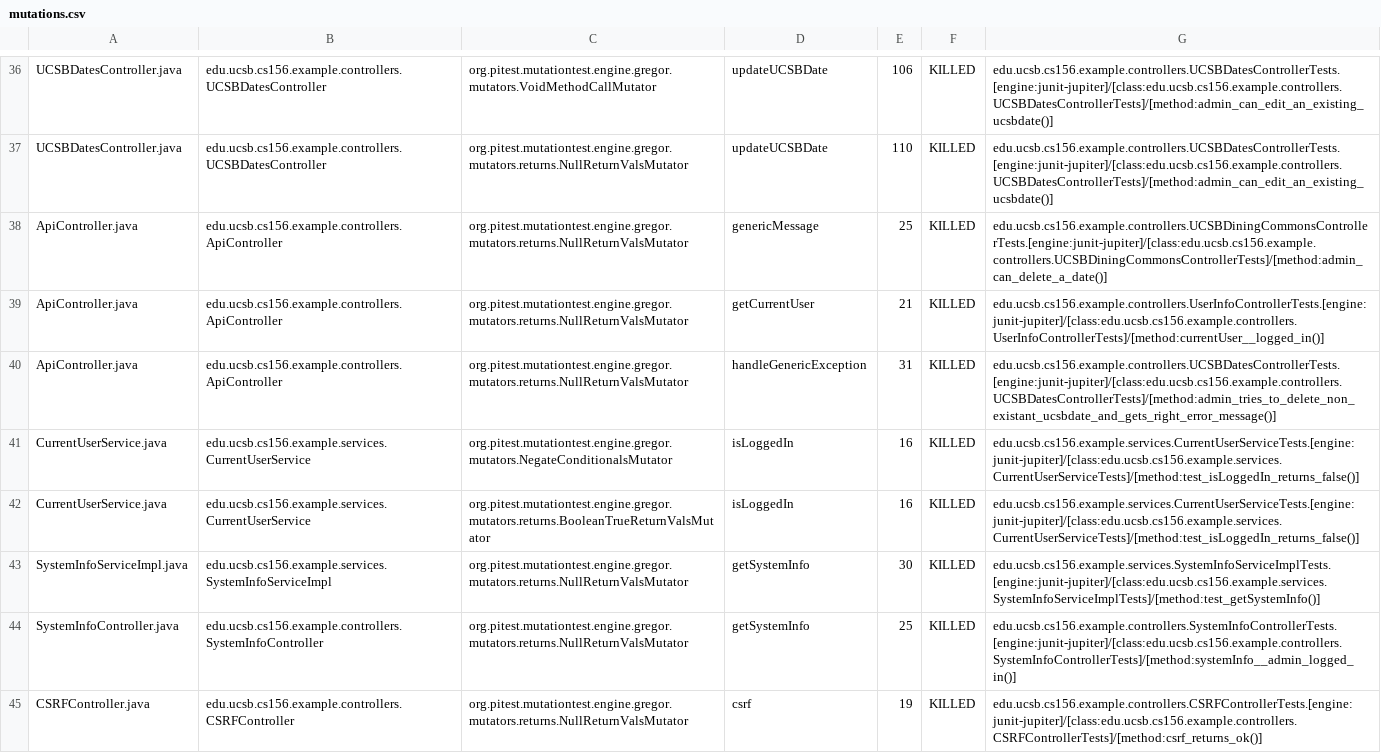
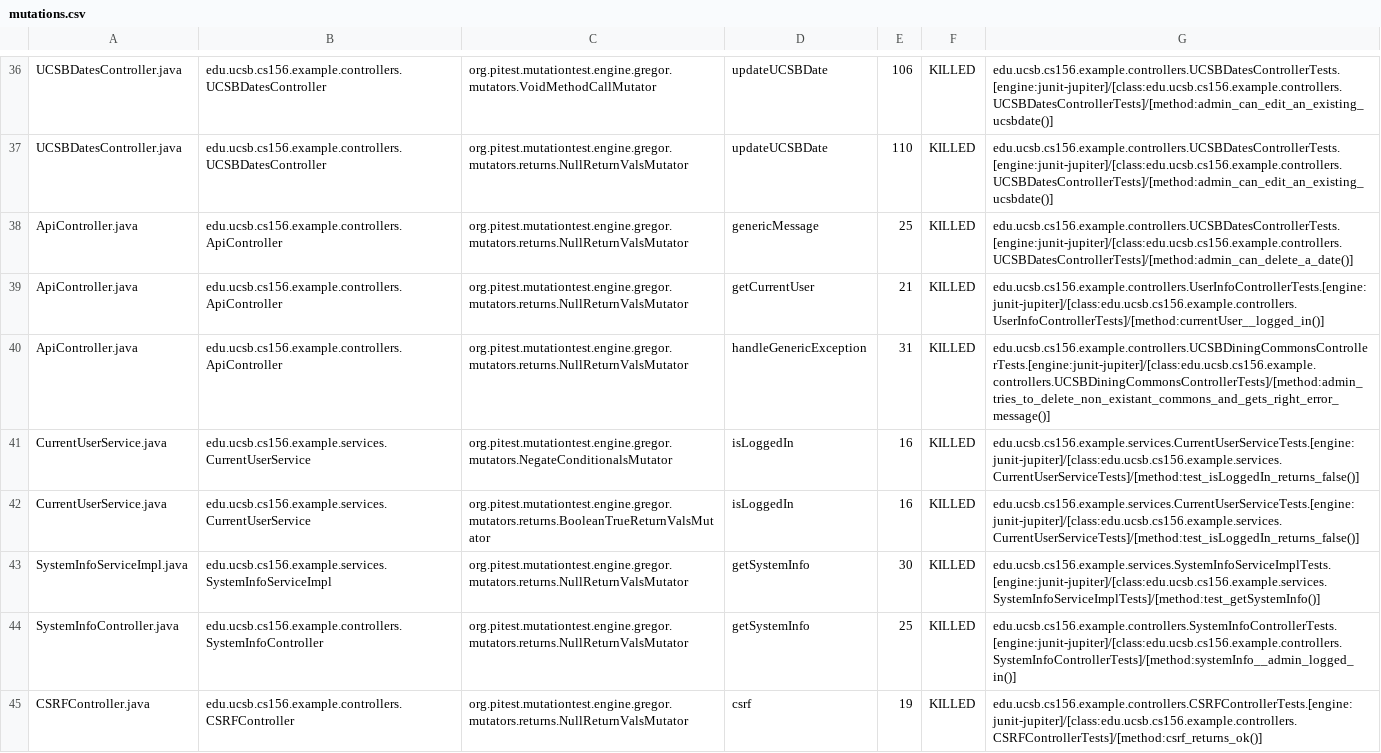
Before and after one commit to ucsb-cs156-s24/team02-s24-5pm-8, a CSV file: pitest/mutations.csv, drawn as a sheet; only a part is shown, gaps mark what is left out.

Commit message:
Deploying to gh-pages from @ ucsb-cs156-s24/team02-s24-5pm-8@df42fc92e5d68888e6fcf324c91775f25c34eb7c 🚀

```diff
--- a/pitest/mutations.csv
+++ b/pitest/mutations.csv
@@ -37,5 +37,5 @@ UCSBDatesController.java,edu.ucsb.cs156.example.controllers.UCSBDatesController,
 UCSBDatesController.java,edu.ucsb.cs156.example.controllers.UCSBDatesController,org.pitest.mutationtest.engine.gregor.mutators.returns.NullReturnValsMutator,updateUCSBDate,110,KILLED,edu.ucsb.cs156.example.controllers.UCSBDatesControllerTests.[engine:junit-jupiter]/[class:edu.ucsb.cs156.example.controllers.UCSBDatesControllerTests]/[method:admin_can_edit_an_existing_ucsbdate()]
-ApiController.java,edu.ucsb.cs156.example.controllers.ApiController,org.pitest.mutationtest.engine.gregor.mutators.returns.NullReturnValsMutator,genericMessage,25,KILLED,edu.ucsb.cs156.example.controllers.UCSBDiningCommonsControllerTests.[engine:junit-jupiter]/[class:edu.ucsb.cs156.example.controllers.UCSBDiningCommonsControllerTests]/[method:admin_can_delete_a_date()]
+ApiController.java,edu.ucsb.cs156.example.controllers.ApiController,org.pitest.mutationtest.engine.gregor.mutators.returns.NullReturnValsMutator,genericMessage,25,KILLED,edu.ucsb.cs156.example.controllers.UCSBDatesControllerTests.[engine:junit-jupiter]/[class:edu.ucsb.cs156.example.controllers.UCSBDatesControllerTests]/[method:admin_can_delete_a_date()]
 ApiController.java,edu.ucsb.cs156.example.controllers.ApiController,org.pitest.mutationtest.engine.gregor.mutators.returns.NullReturnValsMutator,getCurrentUser,21,KILLED,edu.ucsb.cs156.example.controllers.UserInfoControllerTests.[engine:junit-jupiter]/[class:edu.ucsb.cs156.example.controllers.UserInfoControllerTests]/[method:currentUser__logged_in()]
-ApiController.java,edu.ucsb.cs156.example.controllers.ApiController,org.pitest.mutationtest.engine.gregor.mutators.returns.NullReturnValsMutator,handleGenericException,31,KILLED,edu.ucsb.cs156.example.controllers.UCSBDatesControllerTests.[engine:junit-jupiter]/[class:edu.ucsb.cs156.example.controllers.UCSBDatesControllerTests]/[method:admin_tries_to_delete_non_existant_ucsbdate_and_gets_right_error_message()]
+ApiController.java,edu.ucsb.cs156.example.controllers.ApiController,org.pitest.mutationtest.engine.gregor.mutators.returns.NullReturnValsMutator,handleGenericException,31,KILLED,edu.ucsb.cs156.example.controllers.UCSBDiningCommonsControllerTests.[engine:junit-jupiter]/[class:edu.ucsb.cs156.example.controllers.UCSBDiningCommonsControllerTests]/[method:admin_tries_to_delete_non_existant_commons_and_gets_right_error_message()]
 CurrentUserService.java,edu.ucsb.cs156.example.services.CurrentUserService,org.pitest.mutationtest.engine.gregor.mutators.NegateConditionalsMutator,isLoggedIn,16,KILLED,edu.ucsb.cs156.example.services.CurrentUserServiceTests.[engine:junit-jupiter]/[class:edu.ucsb.cs156.example.services.CurrentUserServiceTests]/[method:test_isLoggedIn_returns_false()]
```
Also changed, not shown: 11 other files.
